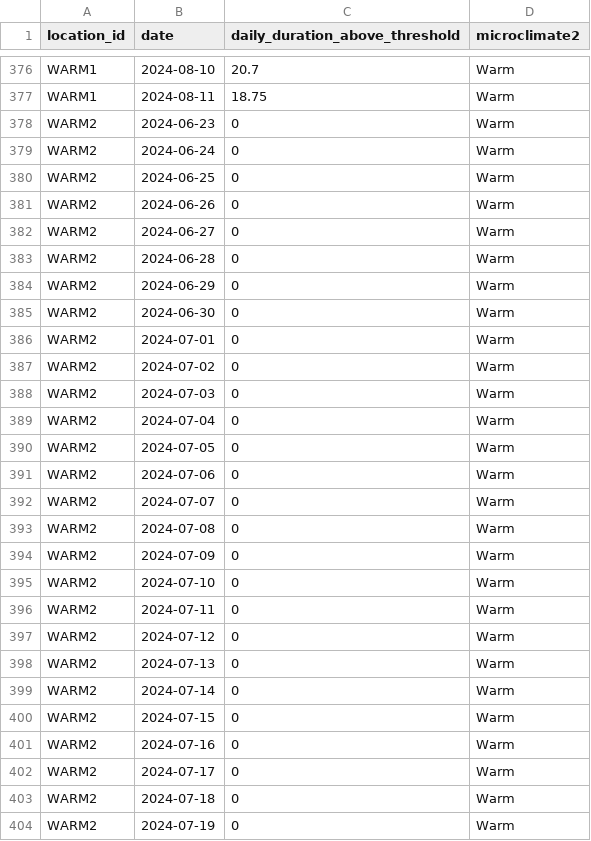
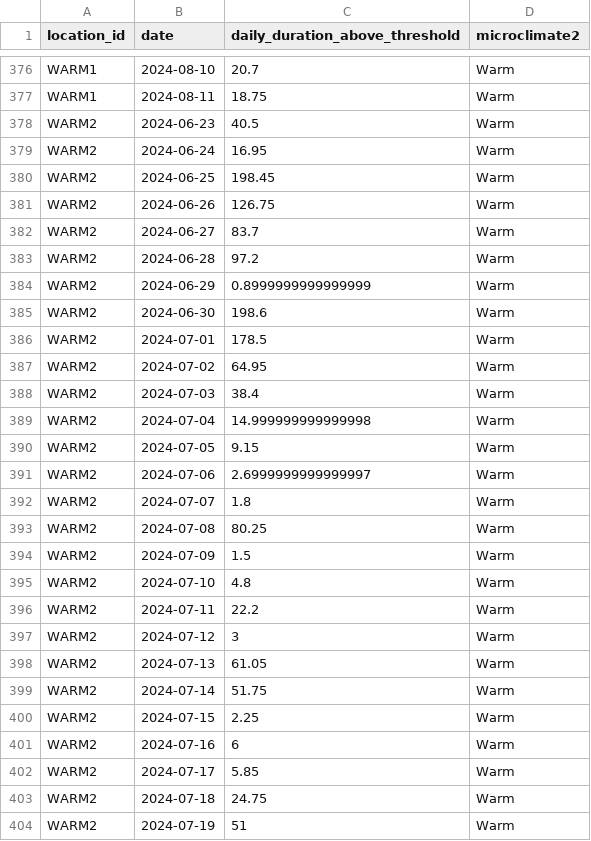
Before and after one commit to abeauche/TundraBUZZ, a CSV file: data/clean/daily_flight_buzzes_complete_TundraBUZZ.csv, drawn as a sheet; only a part is shown, gaps mark what is left out; the diff covers the shown part only.

```diff
--- a/data/clean/daily_flight_buzzes_complete_TundraBUZZ.csv
+++ b/data/clean/daily_flight_buzzes_complete_TundraBUZZ.csv
@@ -377,28 +377,28 @@ WARM1,2024-08-10,20.7,Warm
 WARM1,2024-08-11,18.75,Warm
-WARM2,2024-06-23,0,Warm
-WARM2,2024-06-24,0,Warm
-WARM2,2024-06-25,0,Warm
-WARM2,2024-06-26,0,Warm
-WARM2,2024-06-27,0,Warm
-WARM2,2024-06-28,0,Warm
-WARM2,2024-06-29,0,Warm
-WARM2,2024-06-30,0,Warm
-WARM2,2024-07-01,0,Warm
-WARM2,2024-07-02,0,Warm
-WARM2,2024-07-03,0,Warm
-WARM2,2024-07-04,0,Warm
-WARM2,2024-07-05,0,Warm
-WARM2,2024-07-06,0,Warm
-WARM2,2024-07-07,0,Warm
-WARM2,2024-07-08,0,Warm
-WARM2,2024-07-09,0,Warm
-WARM2,2024-07-10,0,Warm
-WARM2,2024-07-11,0,Warm
-WARM2,2024-07-12,0,Warm
-WARM2,2024-07-13,0,Warm
-WARM2,2024-07-14,0,Warm
-WARM2,2024-07-15,0,Warm
-WARM2,2024-07-16,0,Warm
-WARM2,2024-07-17,0,Warm
-WARM2,2024-07-18,0,Warm
-WARM2,2024-07-19,0,Warm
+WARM2,2024-06-23,40.5,Warm
+WARM2,2024-06-24,16.95,Warm
+WARM2,2024-06-25,198.45,Warm
+WARM2,2024-06-26,126.75,Warm
+WARM2,2024-06-27,83.7,Warm
+WARM2,2024-06-28,97.2,Warm
+WARM2,2024-06-29,0.8999999999999999,Warm
+WARM2,2024-06-30,198.6,Warm
+WARM2,2024-07-01,178.5,Warm
+WARM2,2024-07-02,64.95,Warm
+WARM2,2024-07-03,38.4,Warm
+WARM2,2024-07-04,14.999999999999998,Warm
+WARM2,2024-07-05,9.15,Warm
+WARM2,2024-07-06,2.6999999999999997,Warm
+WARM2,2024-07-07,1.8,Warm
+WARM2,2024-07-08,80.25,Warm
+WARM2,2024-07-09,1.5,Warm
+WARM2,2024-07-10,4.8,Warm
+WARM2,2024-07-11,22.2,Warm
+WARM2,2024-07-12,3,Warm
+WARM2,2024-07-13,61.05,Warm
+WARM2,2024-07-14,51.75,Warm
+WARM2,2024-07-15,2.25,Warm
+WARM2,2024-07-16,6,Warm
+WARM2,2024-07-17,5.85,Warm
+WARM2,2024-07-18,24.75,Warm
+WARM2,2024-07-19,51,Warm
```
Also changed, not shown: 98 edited cells elsewhere in this file, 2 other files.
